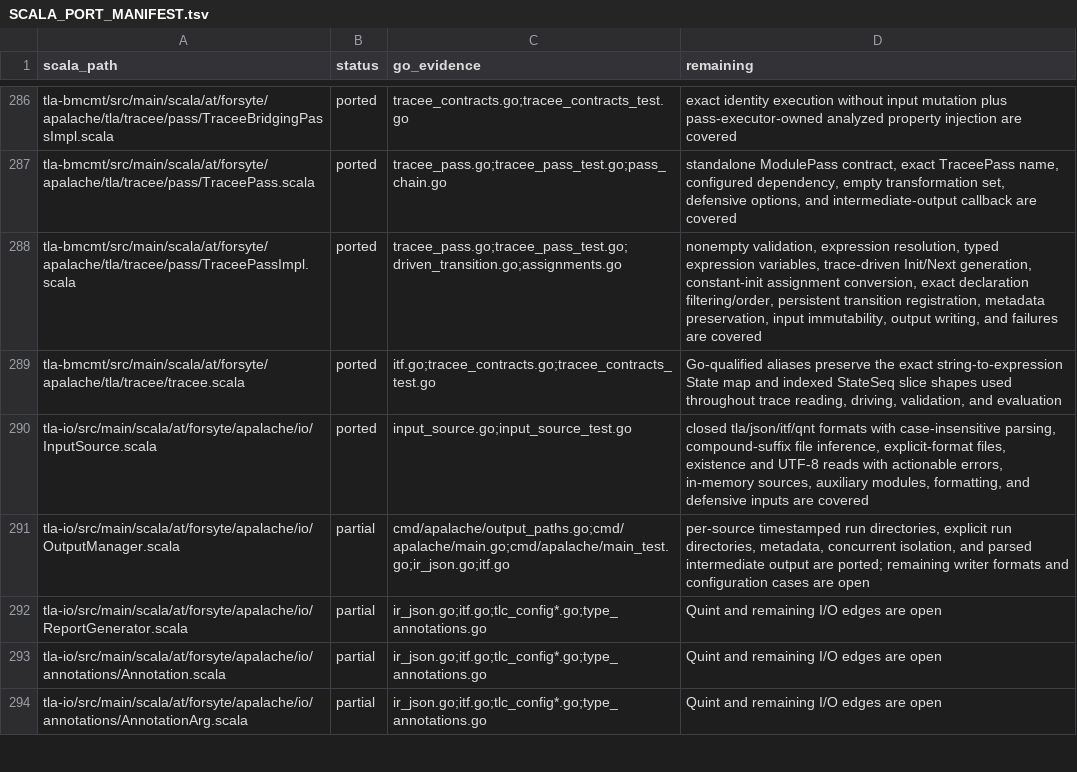
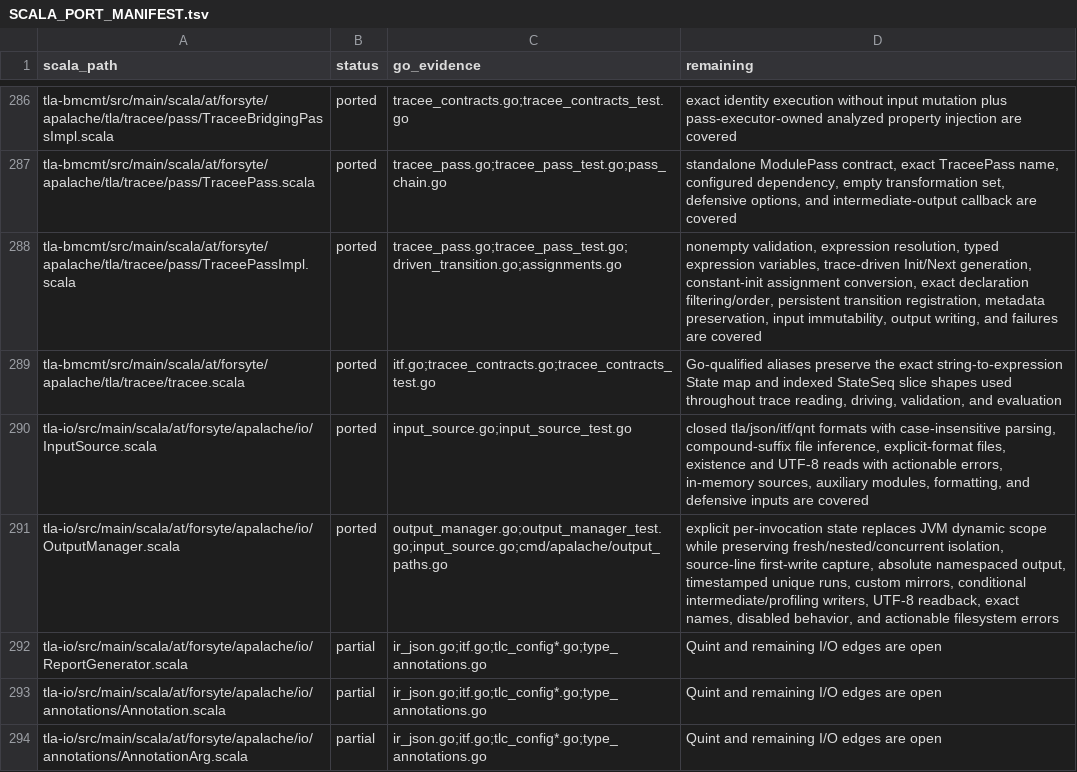
Before and after one commit to glycerine/apalache-go, a TSV file: pkg/SCALA_PORT_MANIFEST.tsv, drawn as a sheet; only a part is shown, gaps mark what is left out.

Commit message:
port output manager

```diff
--- a/pkg/SCALA_PORT_MANIFEST.tsv
+++ b/pkg/SCALA_PORT_MANIFEST.tsv
@@ -290,3 +290,3 @@ tla-bmcmt/src/main/scala/at/forsyte/apalache/tla/tracee/tracee.scala	ported	itf.
 tla-io/src/main/scala/at/forsyte/apalache/io/InputSource.scala	ported	input_source.go;input_source_test.go	closed tla/json/itf/qnt formats with case-insensitive parsing, compound-suffix file inference, explicit-format files, existence and UTF-8 reads with actionable errors, in-memory sources, auxiliary modules, formatting, and defensive inputs are covered
-tla-io/src/main/scala/at/forsyte/apalache/io/OutputManager.scala	partial	cmd/apalache/output_paths.go;cmd/apalache/main.go;cmd/apalache/main_test.go;ir_json.go;itf.go	per-source timestamped run directories, explicit run directories, metadata, concurrent isolation, and parsed intermediate output are ported; remaining writer formats and configuration cases are open
+tla-io/src/main/scala/at/forsyte/apalache/io/OutputManager.scala	ported	output_manager.go;output_manager_test.go;input_source.go;cmd/apalache/output_paths.go	explicit per-invocation state replaces JVM dynamic scope while preserving fresh/nested/concurrent isolation, source-line first-write capture, absolute namespaced output, timestamped unique runs, custom mirrors, conditional intermediate/profiling writers, UTF-8 readback, exact names, disabled behavior, and actionable filesystem errors
 tla-io/src/main/scala/at/forsyte/apalache/io/ReportGenerator.scala	partial	ir_json.go;itf.go;tlc_config*.go;type_annotations.go	Quint and remaining I/O edges are open
```
Also changed, not shown: 2 other files.
